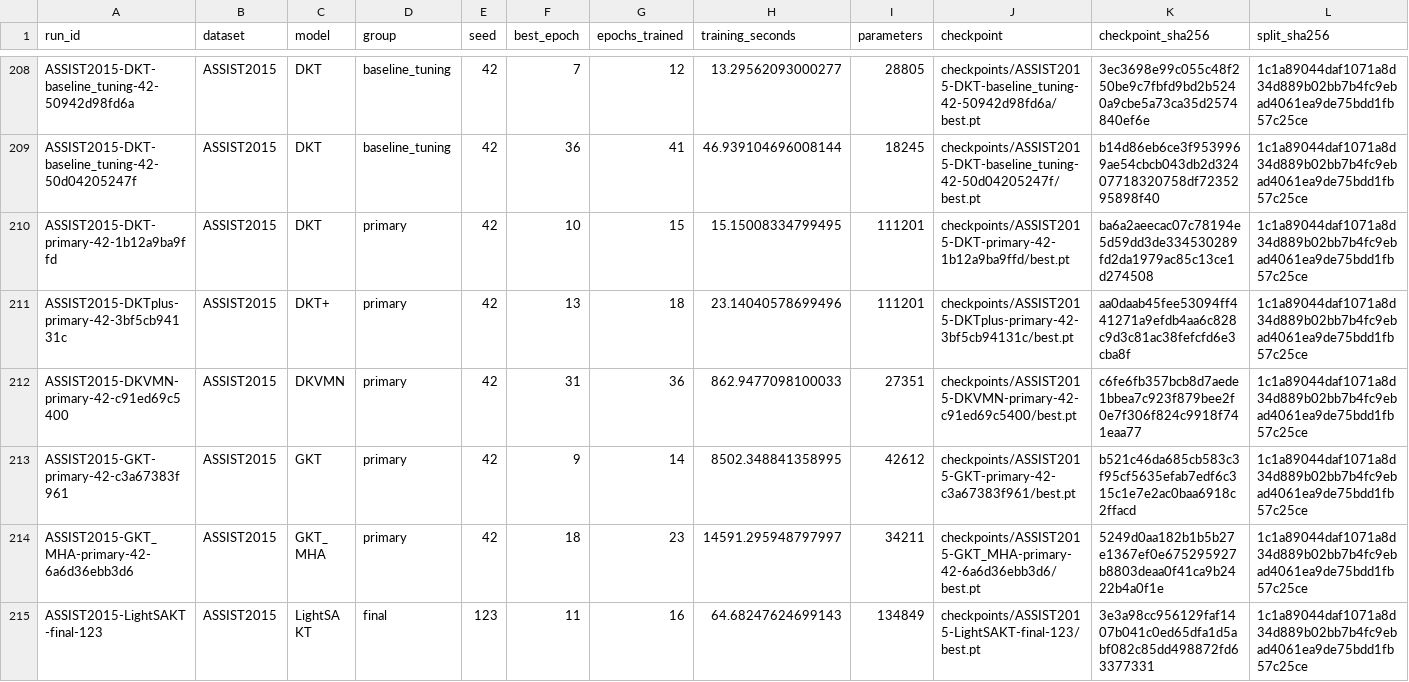
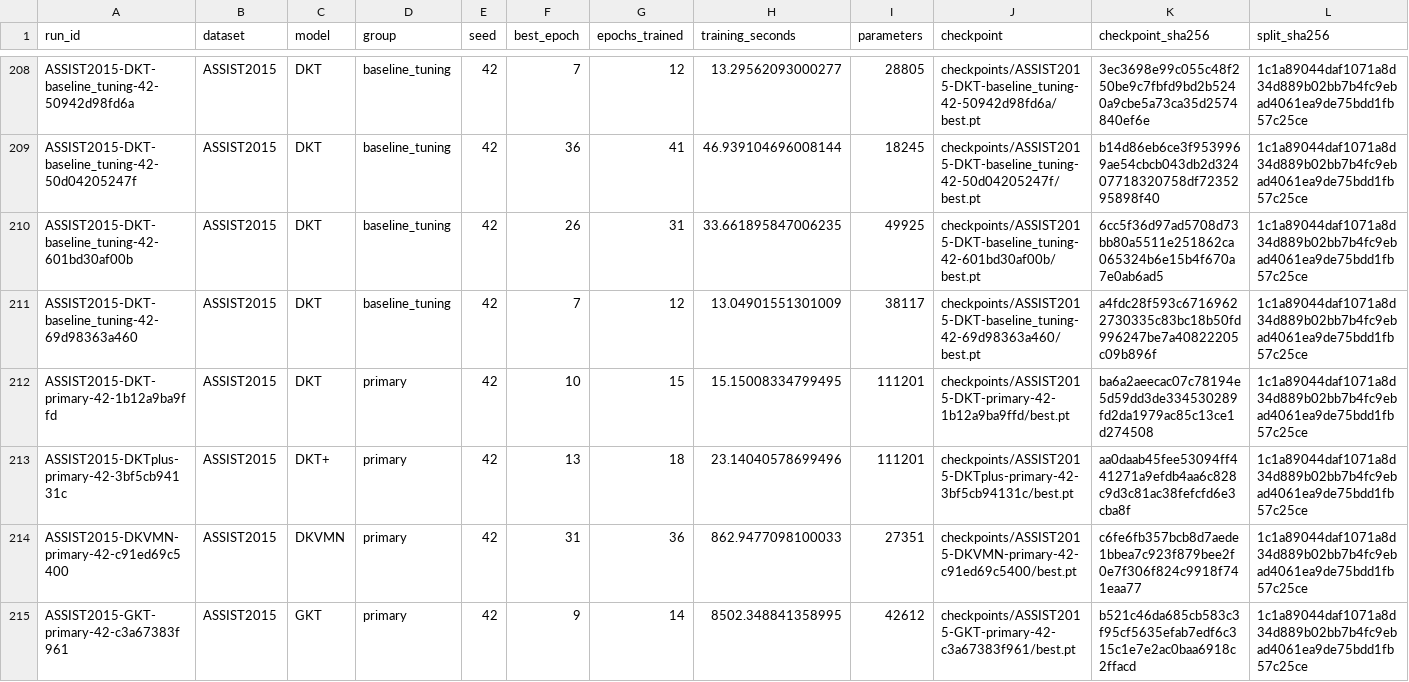
Before and after one commit to Tanishgupta28/LightSAKT2, a CSV file: results/tables/all_verified_runs.csv, drawn as a sheet; only a part is shown, gaps mark what is left out; the shorter side is filled out with more unchanged rows; rows hold the shown columns only; the diff names each change by its address in the sheet, - before the commit and + after, or states it on an @@ line.

Commit message:
Preserve verified experiment progress and status

```diff
--- a/results/tables/all_verified_runs.csv
+++ b/results/tables/all_verified_runs.csv
+row 210: ASSIST2015-DKT-baseline_tuning-42-601bd30af00b | ASSIST2015 | DKT | baseline_tuning | 42 | 26 | 31 | 33.661895847006235 | 49925 | checkpoints/ASSIST2015-DKT-baseline_tuning-42-601bd30af00b/best.pt | 6cc5f36d97ad5708d73bb80a5511e251862ca065324b6e15b4f670a7e0ab6ad5 | 1c1a89044daf1071a8d34d889b02bb7b4fc9ebad4061ea9de75bdd1fb57c25ce
+row 211: ASSIST2015-DKT-baseline_tuning-42-69d98363a460 | ASSIST2015 | DKT | baseline_tuning | 42 | 7 | 12 | 13.04901551301009 | 38117 | checkpoints/ASSIST2015-DKT-baseline_tuning-42-69d98363a460/best.pt | a4fdc28f593c67169622730335c83bc18b50fd996247be7a40822205c09b896f | 1c1a89044daf1071a8d34d889b02bb7b4fc9ebad4061ea9de75bdd1fb57c25ce
```
Also changed, not shown: results/tables/computational_budgets.csv, 29 other files.
